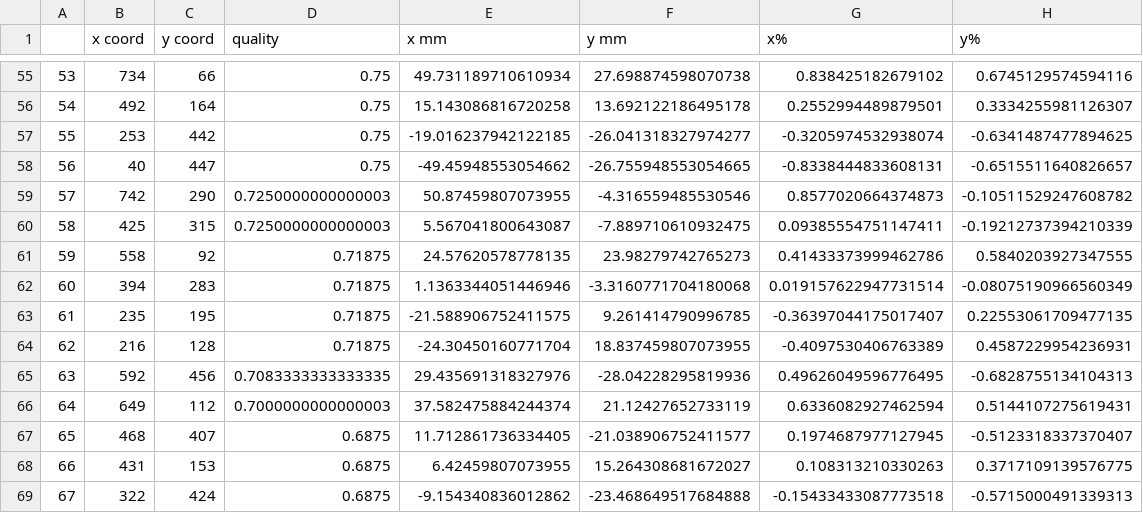
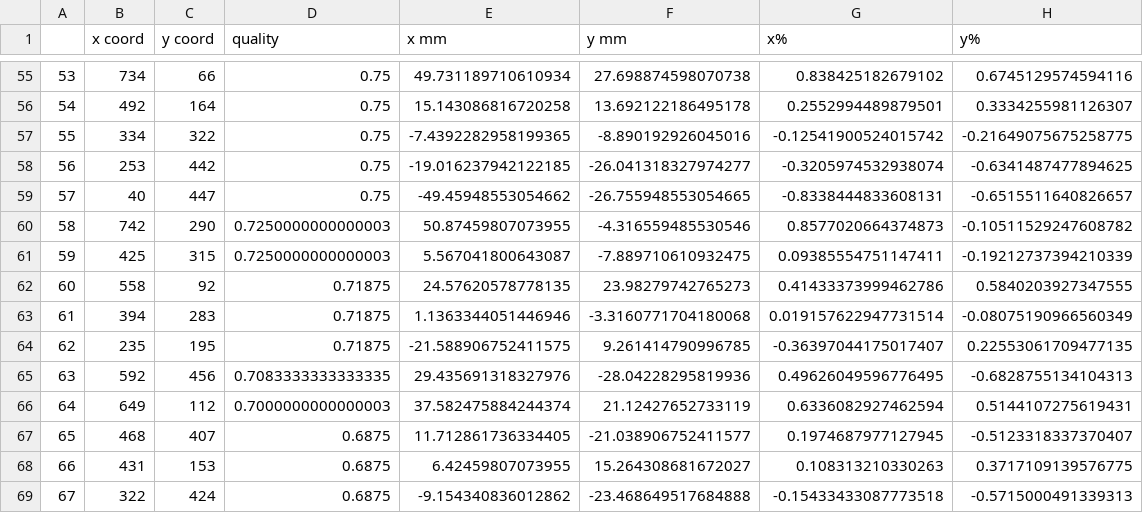
Before and after one commit to c-bun/colony-picker, a CSV file: data/n8_plate_2.csv, drawn as a sheet; only a part is shown, gaps mark what is left out; removed rows and columns are numbered as before the commit, all else as after; the diff covers the shown part only; the diff names each change by its address in the sheet, - before the commit and + after, or states it on an @@ line.

```diff
--- a/data/n8_plate_2.csv
+++ b/data/n8_plate_2.csv
@@ column A renumbered between rows 10 and 64 @@
+row 57: 55 | 334 | 322 | 0.75 | -7.4392282958199365 | -8.890192926045016 | -0.12541900524015742 | -0.21649075675258775
-row 64: 62 | 216 | 128 | 0.71875 | -24.30450160771704 | 18.837459807073955 | -0.4097530406763389 | 0.4587229954236931
```
Also changed, not shown: 17 added rows and 1 removed row elsewhere in this file.
